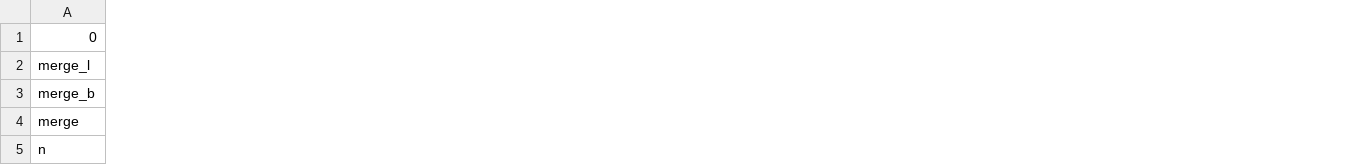
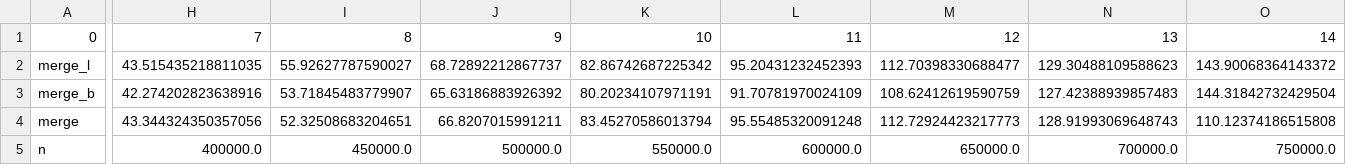
Before and after one commit to ivario123/d0012e_labs, a CSV file: big_boy.csv, drawn as a sheet; only a part is shown, gaps mark what is left out; the diff covers the shown part only; the diff names each change by its address in the sheet, - before the commit and + after, or states it on an @@ line.

```diff
--- a/big_boy.csv
+++ b/big_boy.csv
+column H, rows 1-5: 7 | 43.515435218811035 | 42.274202823638916 | 43.344324350357056 | 400000.0
+column I, rows 1-5: 8 | 55.92627787590027 | 53.71845483779907 | 52.32508683204651 | 450000.0
+column J, rows 1-5: 9 | 68.72892212867737 | 65.63186883926392 | 66.8207015991211 | 500000.0
+column K, rows 1-5: 10 | 82.86742687225342 | 80.20234107971191 | 83.45270586013794 | 550000.0
+column L, rows 1-5: 11 | 95.20431232452393 | 91.70781970024109 | 95.55485320091248 | 600000.0
+column M, rows 1-5: 12 | 112.70398330688477 | 108.62412619590759 | 112.72924423217773 | 650000.0
+column N, rows 1-5: 13 | 129.30488109588623 | 127.42388939857483 | 128.91993069648743 | 700000.0
+column O, rows 1-5: 14 | 143.90068364143372 | 144.31842732429504 | 110.12374186515808 | 750000.0
```
Also changed, not shown: 5 added columns and 18 edited cells elsewhere in this file, med_sort.csv, random.csv, 2 other files.
